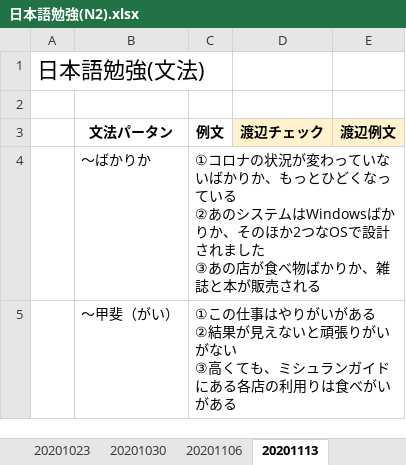
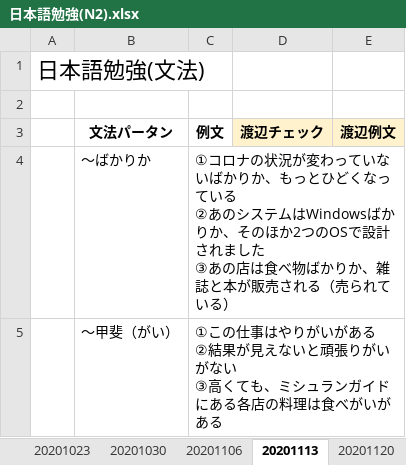
Before and after one commit to dktdc91/-, an Excel workbook: 日本語勉強(N2).xlsx, sheet 20201113, drawn as a sheet; only a part is shown; values as stored, in another font and other column widths than the file's, no borders; ↵ is a line break in a cell; the diff covers the shown part only; the diff names each change by its address in the sheet, - before the commit and + after, or states it on an @@ line.

```diff
--- a/日本語勉強(N2).xlsx (sheet 20201113)
+++ b/日本語勉強(N2).xlsx (sheet 20201113)
+sheet tab: 20201120
-C4 (例文): …ほか2つなOSで設計されました ↵ ③あの店が食べ物ばかりか、雑誌と本が販売される
+C4 (例文): …ほか2つのOSで設計されました ↵ ③あの店は食べ物ばかりか、雑誌と本が販売される（売られている）
-C5 (例文): …る各店の利用りは食べが…
+C5 (例文): …る各店の料理は食べが…
```
Also changed, not shown: 4 edited cells elsewhere in this sheet.
